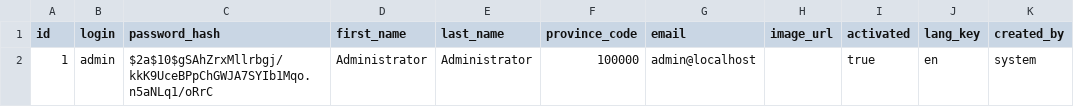
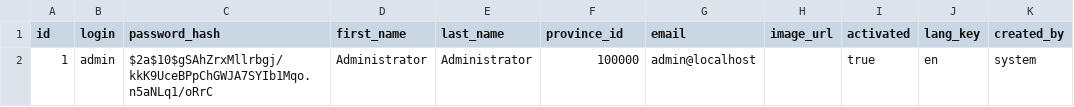
Before and after one commit to yuzhicloud/ainms-core, a CSV file: src/main/resources/config/liquibase/data/user.csv, drawn as a sheet; only a part is shown; the diff names each change by its address in the sheet, - before the commit and + after, or states it on an @@ line.

```diff
--- a/src/main/resources/config/liquibase/data/user.csv
+++ b/src/main/resources/config/liquibase/data/user.csv
-F1: province_code
+F1: province_id
```
Also changed, not shown: 16 other files.
